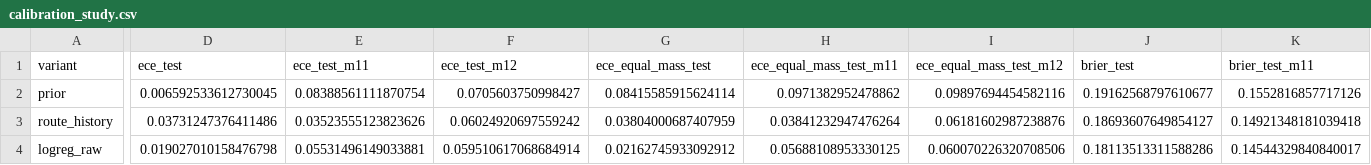
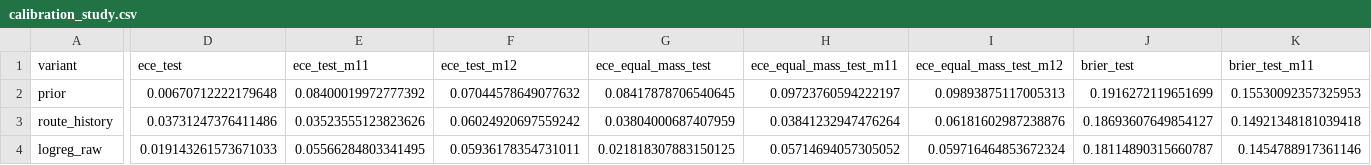
Before and after one commit to nipun1803/AeroCast-AI, a CSV file: results/calibration_study.csv, drawn as a sheet; only a part is shown, gaps mark what is left out; the diff covers the shown part only; the diff names each change by its address in the sheet, - before the commit and + after, or states it on an @@ line.

Commit message:
results: export calibration method comparison study

```diff
--- a/results/calibration_study.csv
+++ b/results/calibration_study.csv
-D2 (ece_test): 0.006592533612730045
+D2 (ece_test): 0.00670712222179648
-E2 (ece_test_m11): 0.08388561111870754
+E2 (ece_test_m11): 0.08400019972777392
-F2 (ece_test_m12): 0.0705603750998427
+F2 (ece_test_m12): 0.07044578649077632
-G2 (ece_equal_mass_test): 0.08415585915624114
+G2 (ece_equal_mass_test): 0.08417878706540645
-H2 (ece_equal_mass_test_m11): 0.0971382952478862
+H2 (ece_equal_mass_test_m11): 0.09723760594222197
-I2 (ece_equal_mass_test_m12): 0.09897694454582116
+I2 (ece_equal_mass_test_m12): 0.09893875117005313
-J2 (brier_test): 0.19162568797610677
+J2 (brier_test): 0.1916272119651699
-K2 (brier_test_m11): 0.1552816857717126
+K2 (brier_test_m11): 0.15530092357325953
-D4 (ece_test): 0.019027010158476798
+D4 (ece_test): 0.019143261573671033
-E4 (ece_test_m11): 0.05531496149033881
+E4 (ece_test_m11): 0.05566284803341495
-F4 (ece_test_m12): 0.059510617068684914
+F4 (ece_test_m12): 0.05936178354731011
-G4 (ece_equal_mass_test): 0.02162745933092912
+G4 (ece_equal_mass_test): 0.021818307883150125
-H4 (ece_equal_mass_test_m11): 0.05688108953330125
+H4 (ece_equal_mass_test_m11): 0.05714694057305052
-I4 (ece_equal_mass_test_m12): 0.060070226320708506
+I4 (ece_equal_mass_test_m12): 0.059716464853672324
-J4 (brier_test): 0.18113513311588286
+J4 (brier_test): 0.18114890315660787
-K4 (brier_test_m11): 0.14544329840840017
+K4 (brier_test_m11): 0.1454788917361146
```
Also changed, not shown: 140 edited cells elsewhere in this file.
